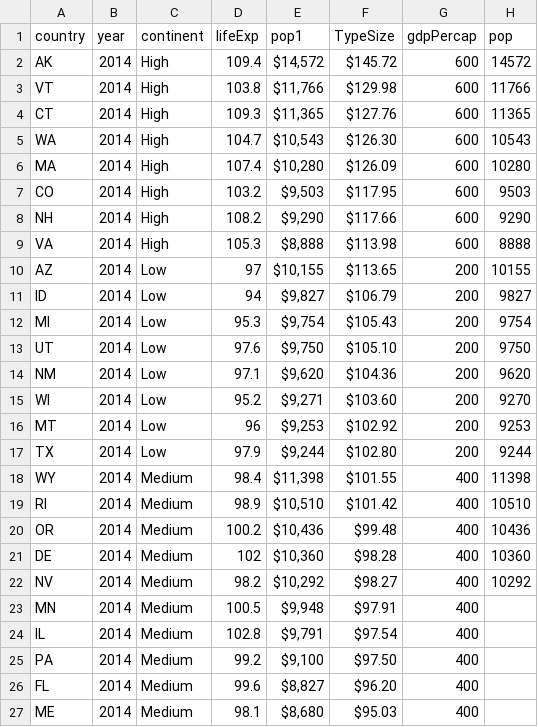
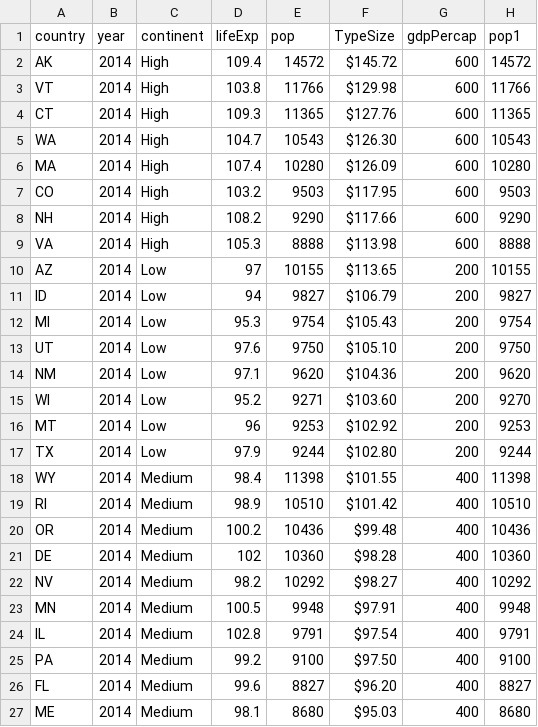
Before and after one commit to angus001/Data608, a CSV file: Project/hospitalcosttype.csv, drawn as a sheet; only a part is shown; the diff covers the shown part only.

Commit message:
update
update

```diff
--- a/Project/hospitalcosttype.csv
+++ b/Project/hospitalcosttype.csv
@@ -1,27 +1,27 @@
-country,year,continent,lifeExp,pop1,TypeSize,gdpPercap,pop
-AK,2014,High,109.4,"$14,572 ",$145.72 ,600,14572
-VT,2014,High,103.8,"$11,766 ",$129.98 ,600,11766
-CT,2014,High,109.3,"$11,365 ",$127.76 ,600,11365
-WA,2014,High,104.7,"$10,543 ",$126.30 ,600,10543
-MA,2014,High,107.4,"$10,280 ",$126.09 ,600,10280
-CO,2014,High,103.2,"$9,503 ",$117.95 ,600,9503
-NH,2014,High,108.2,"$9,290 ",$117.66 ,600,9290
-VA,2014,High,105.3,"$8,888 ",$113.98 ,600,8888
-AZ,2014,Low,97,"$10,155 ",$113.65 ,200,10155
-ID,2014,Low,94,"$9,827 ",$106.79 ,200,9827
-MI,2014,Low,95.3,"$9,754 ",$105.43 ,200,9754
-UT,2014,Low,97.6,"$9,750 ",$105.10 ,200,9750
-NM,2014,Low,97.1,"$9,620 ",$104.36 ,200,9620
-WI,2014,Low,95.2,"$9,271 ",$103.60 ,200,9270
-MT,2014,Low,96,"$9,253 ",$102.92 ,200,9253
-TX,2014,Low,97.9,"$9,244 ",$102.80 ,200,9244
-WY,2014,Medium,98.4,"$11,398 ",$101.55 ,400,11398
-RI,2014,Medium,98.9,"$10,510 ",$101.42 ,400,10510
-OR,2014,Medium,100.2,"$10,436 ",$99.48 ,400,10436
-DE,2014,Medium,102,"$10,360 ",$98.28 ,400,10360
-NV,2014,Medium,98.2,"$10,292 ",$98.27 ,400,10292
-MN,2014,Medium,100.5,"$9,948 ",$97.91 ,400,
-IL,2014,Medium,102.8,"$9,791 ",$97.54 ,400,
-PA,2014,Medium,99.2,"$9,100 ",$97.50 ,400,
-FL,2014,Medium,99.6,"$8,827 ",$96.20 ,400,
-ME,2014,Medium,98.1,"$8,680 ",$95.03 ,400,
+country,year,continent,lifeExp,pop,TypeSize,gdpPercap,pop1
+AK,2014,High,109.4,14572,$145.72 ,600,14572
+VT,2014,High,103.8,11766,$129.98 ,600,11766
+CT,2014,High,109.3,11365,$127.76 ,600,11365
+WA,2014,High,104.7,10543,$126.30 ,600,10543
+MA,2014,High,107.4,10280,$126.09 ,600,10280
+CO,2014,High,103.2,9503,$117.95 ,600,9503
+NH,2014,High,108.2,9290,$117.66 ,600,9290
+VA,2014,High,105.3,8888,$113.98 ,600,8888
+AZ,2014,Low,97,10155,$113.65 ,200,10155
+ID,2014,Low,94,9827,$106.79 ,200,9827
+MI,2014,Low,95.3,9754,$105.43 ,200,9754
+UT,2014,Low,97.6,9750,$105.10 ,200,9750
+NM,2014,Low,97.1,9620,$104.36 ,200,9620
+WI,2014,Low,95.2,9271,$103.60 ,200,9270
+MT,2014,Low,96,9253,$102.92 ,200,9253
+TX,2014,Low,97.9,9244,$102.80 ,200,9244
+WY,2014,Medium,98.4,11398,$101.55 ,400,11398
+RI,2014,Medium,98.9,10510,$101.42 ,400,10510
+OR,2014,Medium,100.2,10436,$99.48 ,400,10436
+DE,2014,Medium,102,10360,$98.28 ,400,10360
+NV,2014,Medium,98.2,10292,$98.27 ,400,10292
+MN,2014,Medium,100.5,9948,$97.91 ,400,9948
+IL,2014,Medium,102.8,9791,$97.54 ,400,9791
+PA,2014,Medium,99.2,9100,$97.50 ,400,9100
+FL,2014,Medium,99.6,8827,$96.20 ,400,8827
+ME,2014,Medium,98.1,8680,$95.03 ,400,8680
```
Also changed, not shown: 27 edited cells elsewhere in this file.
